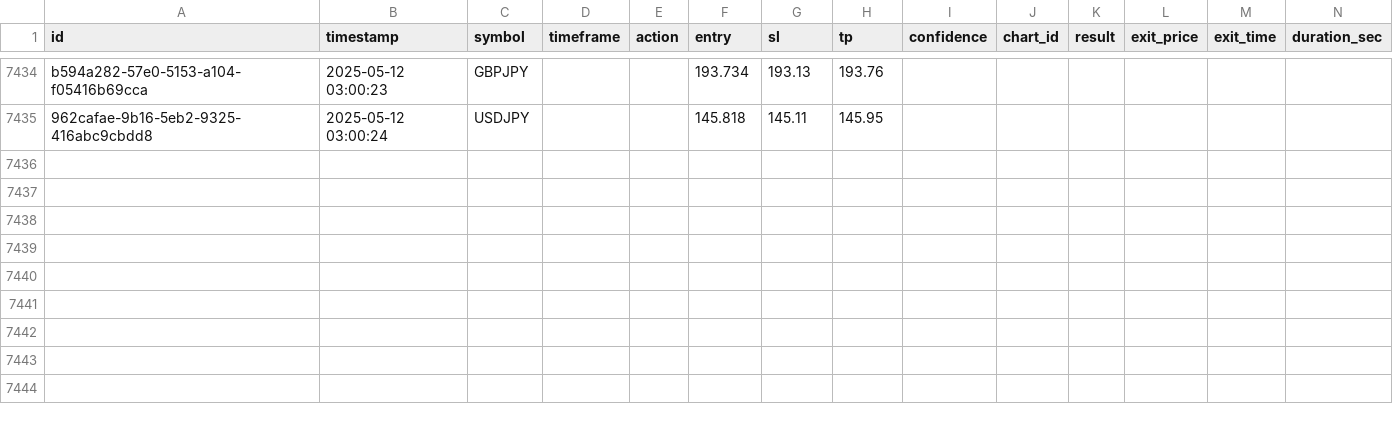
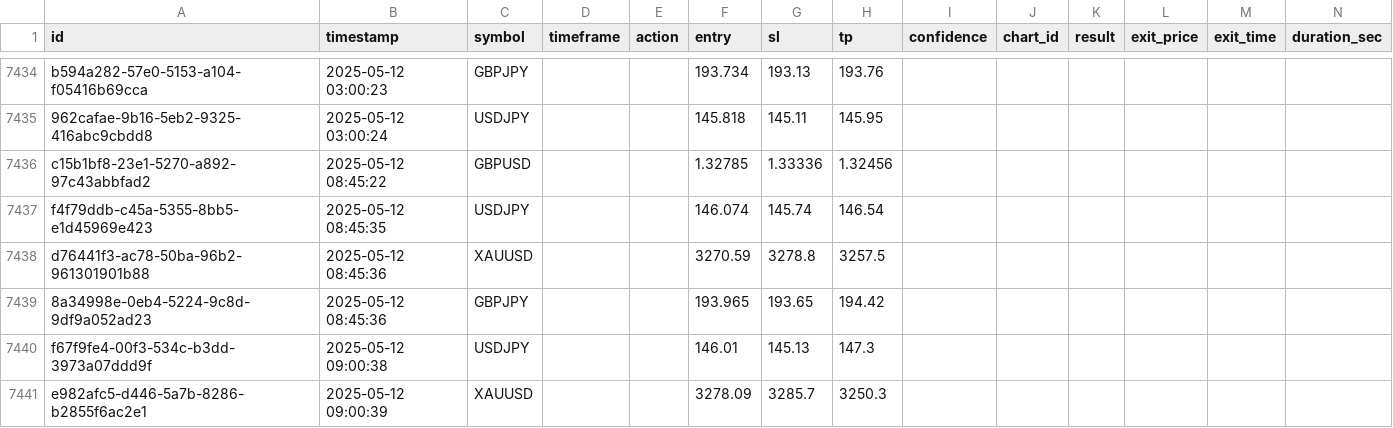
Before and after one commit to SGTWOBBLE23/Genesis_Algo, a CSV file: logs/trade_log.csv, drawn as a sheet; only a part is shown, gaps mark what is left out; rows hold the shown columns only; the diff names each change by its address in the sheet, - before the commit and + after, or states it on an @@ line.

```diff
--- a/logs/trade_log.csv
+++ b/logs/trade_log.csv
+row 7436: c15b1bf8-23e1-5270-a892-97c43abbfad2 | 2025-05-12 08:45:22 | GBPUSD |  |  | 1.32785 | 1.33336 | 1.32456
+row 7437: f4f79ddb-c45a-5355-8bb5-e1d45969e423 | 2025-05-12 08:45:35 | USDJPY |  |  | 146.074 | 145.74 | 146.54
+row 7438: d76441f3-ac78-50ba-96b2-961301901b88 | 2025-05-12 08:45:36 | XAUUSD |  |  | 3270.59 | 3278.8 | 3257.5
+row 7439: 8a34998e-0eb4-5224-9c8d-9df9a052ad23 | 2025-05-12 08:45:36 | GBPJPY |  |  | 193.965 | 193.65 | 194.42
+row 7440: f67f9fe4-00f3-534c-b3dd-3973a07ddd9f | 2025-05-12 09:00:38 | USDJPY |  |  | 146.01 | 145.13 | 147.3
+row 7441: e982afc5-d446-5a7b-8286-b2855f6ac2e1 | 2025-05-12 09:00:39 | XAUUSD |  |  | 3278.09 | 3285.7 | 3250.3
```
Also changed, not shown: 6 other files.
